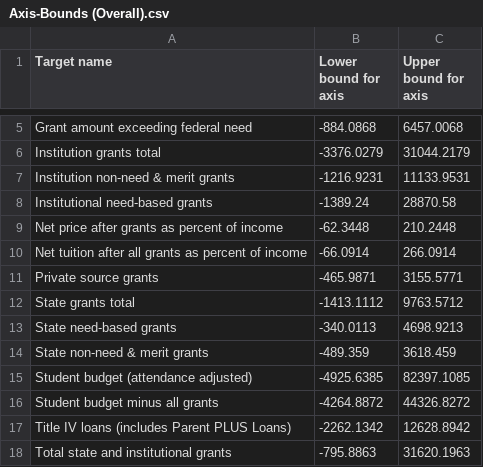
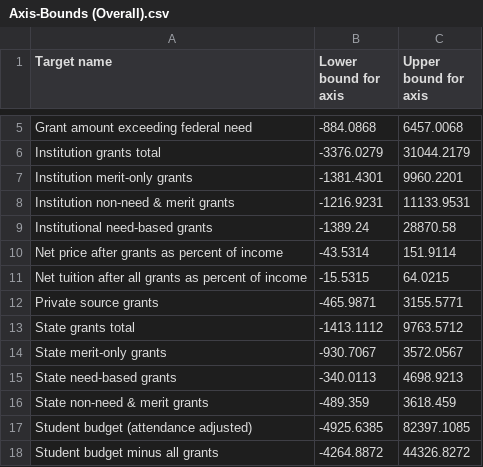
Before and after one commit to PeterGranville/State-and-Institutional-Aid, a CSV file: Axis-Bounds (Overall).csv, drawn as a sheet; only a part is shown, gaps mark what is left out; the shorter side is filled out with more unchanged rows.

```diff
--- a/Axis-Bounds (Overall).csv
+++ b/Axis-Bounds (Overall).csv
@@ -6,8 +6,10 @@
 "Institution grants total",-3376.0279,31044.2179
+"Institution merit-only grants",-1381.4301,9960.2201
 "Institution non-need & merit grants",-1216.9231,11133.9531
 "Institutional need-based grants",-1389.24,28870.58
-"Net price after grants as percent of income",-62.3448,210.2448
-"Net tuition after all grants as percent of income",-66.0914,266.0914
+"Net price after grants as percent of income",-43.5314,151.9114
+"Net tuition after all grants as percent of income",-15.5315,64.0215
 "Private source grants",-465.9871,3155.5771
 "State grants total",-1413.1112,9763.5712
+"State merit-only grants",-930.7067,3572.0567
 "State need-based grants",-340.0113,4698.9213
```
Also changed, not shown: Axis-Bounds (In-State).csv, Axis-Bounds.csv, 9 other files.
